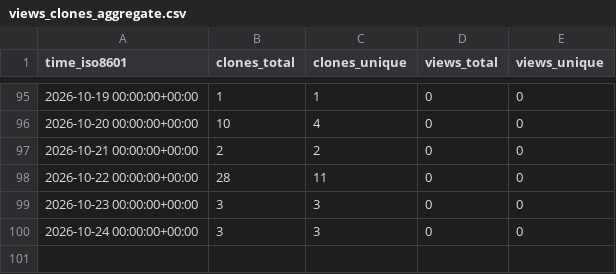
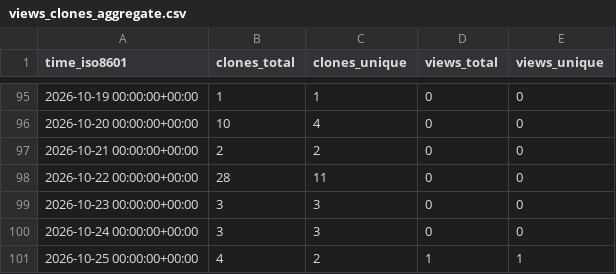
Before and after one commit to demichie/OpenPDAC-14, a CSV file: demichie/OpenPDAC-14/ghrs-data/views_clones_aggregate.csv, drawn as a sheet; only a part is shown, gaps mark what is left out; the diff names each change by its address in the sheet, - before the commit and + after, or states it on an @@ line.

```diff
--- a/demichie/OpenPDAC-14/ghrs-data/views_clones_aggregate.csv
+++ b/demichie/OpenPDAC-14/ghrs-data/views_clones_aggregate.csv
+row 101: 2026-10-25 00:00:00+00:00 | 4 | 2 | 1 | 1
```
Also changed, not shown: 1 other file.
